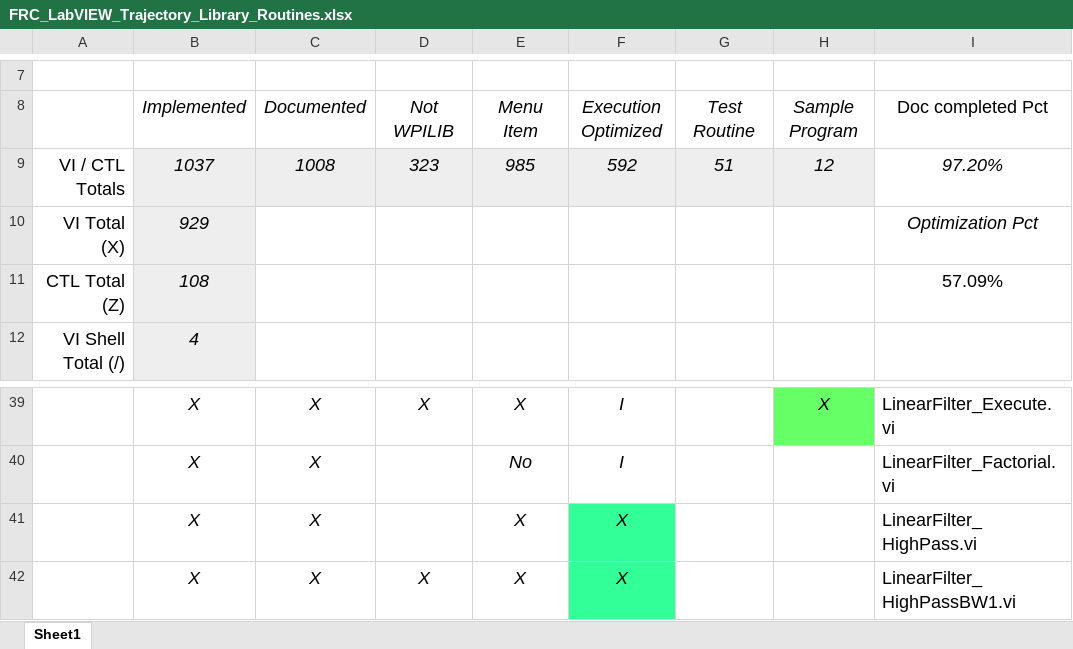
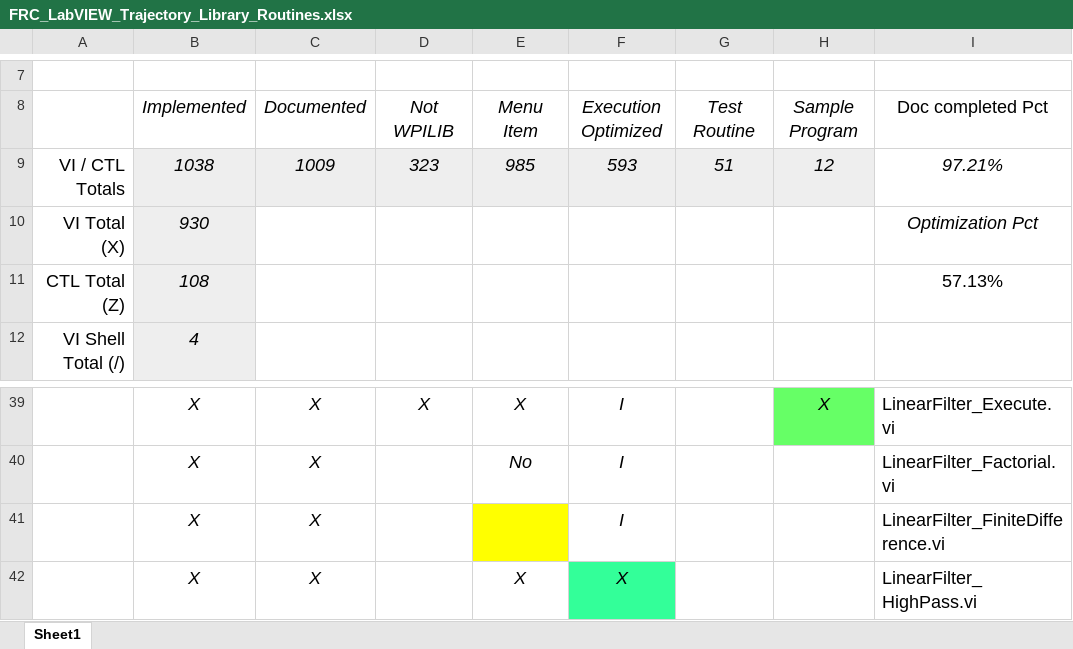
Before and after one commit to jsimpso81/WPIlibMathLabVIEW, an Excel workbook: FRC_LV_Trajectory_Library/FRC_LabVIEW_Trajectory_Library_Routines.xlsx, sheet Sheet1, drawn as a sheet; only a part is shown, gaps mark what is left out; the shorter side is filled out with more unchanged rows; values as stored, in another font and other column widths than the file's, no borders; rows hold the shown columns only; the diff names each change by its address in the sheet, - before the commit and + after, or states it on an @@ line.

Commit message:
Add linear filter finite difference  #42

```diff
--- a/FRC_LV_Trajectory_Library/FRC_LabVIEW_Trajectory_Library_Routines.xlsx (sheet Sheet1)
+++ b/FRC_LV_Trajectory_Library/FRC_LabVIEW_Trajectory_Library_Routines.xlsx (sheet Sheet1)
-B9: 1037
+B9: 1038
-C9: 1008
+C9: 1009
-F9: 592
+F9: 593
-I9: 97.20%
+I9: 97.21%
-B10: 929
+B10: 930
-I11: 57.09%
+I11: 57.13%
+row 41:  | X | X |  |  | I |  |  | LinearFilter_FiniteDifference.vi
```
Also changed, not shown: formulas that keep their value, 6 other files.
